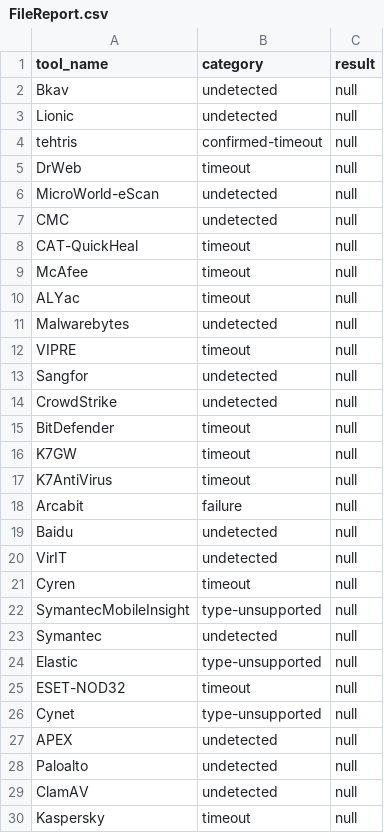
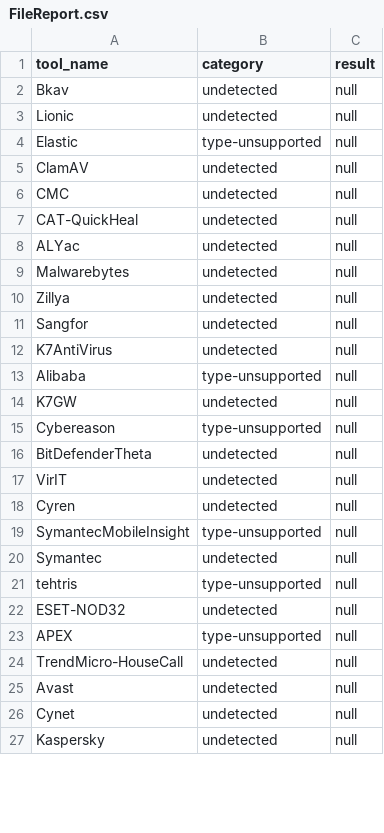
Before and after one commit to ndmch3w/VirusTotal-API, a CSV file: results_csv/FileReport.csv, drawn as a sheet; only a part is shown; the diff covers the shown part only.

```diff
--- a/results_csv/FileReport.csv
+++ b/results_csv/FileReport.csv
@@ -3,28 +3,25 @@ Bkav,"undetected",null
 Lionic,"undetected",null
-tehtris,"confirmed-timeout",null
-DrWeb,"timeout",null
-MicroWorld-eScan,"undetected",null
+Elastic,"type-unsupported",null
+ClamAV,"undetected",null
 CMC,"undetected",null
-CAT-QuickHeal,"timeout",null
-McAfee,"timeout",null
-ALYac,"timeout",null
+CAT-QuickHeal,"undetected",null
+ALYac,"undetected",null
 Malwarebytes,"undetected",null
-VIPRE,"timeout",null
+Zillya,"undetected",null
 Sangfor,"undetected",null
-CrowdStrike,"undetected",null
-BitDefender,"timeout",null
-K7GW,"timeout",null
-K7AntiVirus,"timeout",null
-Arcabit,"failure",null
-Baidu,"undetected",null
+K7AntiVirus,"undetected",null
+Alibaba,"type-unsupported",null
+K7GW,"undetected",null
+Cybereason,"type-unsupported",null
+BitDefenderTheta,"undetected",null
 VirIT,"undetected",null
-Cyren,"timeout",null
+Cyren,"undetected",null
 SymantecMobileInsight,"type-unsupported",null
 Symantec,"undetected",null
-Elastic,"type-unsupported",null
-ESET-NOD32,"timeout",null
-Cynet,"type-unsupported",null
-APEX,"undetected",null
-Paloalto,"undetected",null
-ClamAV,"undetected",null
-Kaspersky,"timeout",null
+tehtris,"type-unsupported",null
+ESET-NOD32,"undetected",null
+APEX,"type-unsupported",null
+TrendMicro-HouseCall,"undetected",null
+Avast,"undetected",null
+Cynet,"undetected",null
+Kaspersky,"undetected",null
```
Also changed, not shown: 9 added rows, 6 removed rows, 1 moved row and 23 edited cells elsewhere in this file, results_csv/IpReport.csv, 19 other files.
